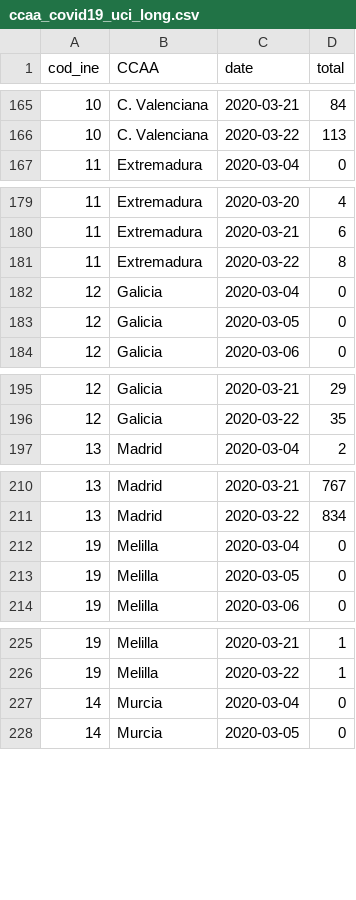
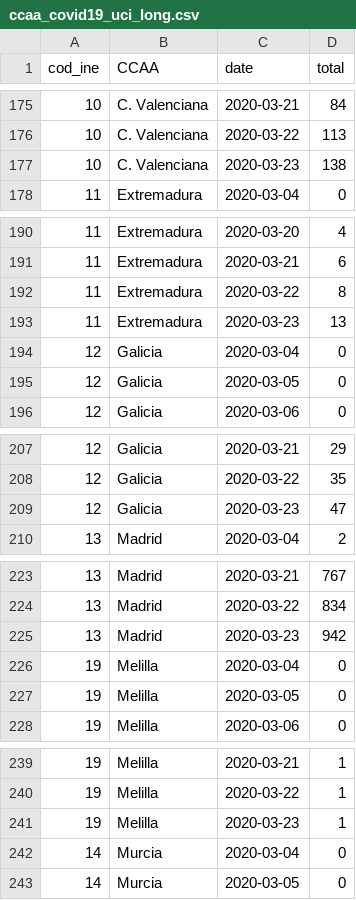
Before and after one commit to ccamara/covid_datadist_long, a CSV file: data/output/ccaa_covid19_uci_long.csv, drawn as a sheet; only a part is shown, gaps mark what is left out; the diff covers the shown part only; the diff names each change by its address in the sheet, - before the commit and + after, or states it on an @@ line.

```diff
--- a/data/output/ccaa_covid19_uci_long.csv
+++ b/data/output/ccaa_covid19_uci_long.csv
+row 177: 10 | C. Valenciana | 2020-03-23 | 138
+row 193: 11 | Extremadura | 2020-03-23 | 13
+row 209: 12 | Galicia | 2020-03-23 | 47
+row 225: 13 | Madrid | 2020-03-23 | 942
+row 241: 19 | Melilla | 2020-03-23 | 1
```
Also changed, not shown: 15 added rows elsewhere in this file, data/output/ccaa_covid19_altas_long.csv, data/output/ccaa_covid19_casos_long.csv, 1 other file.
